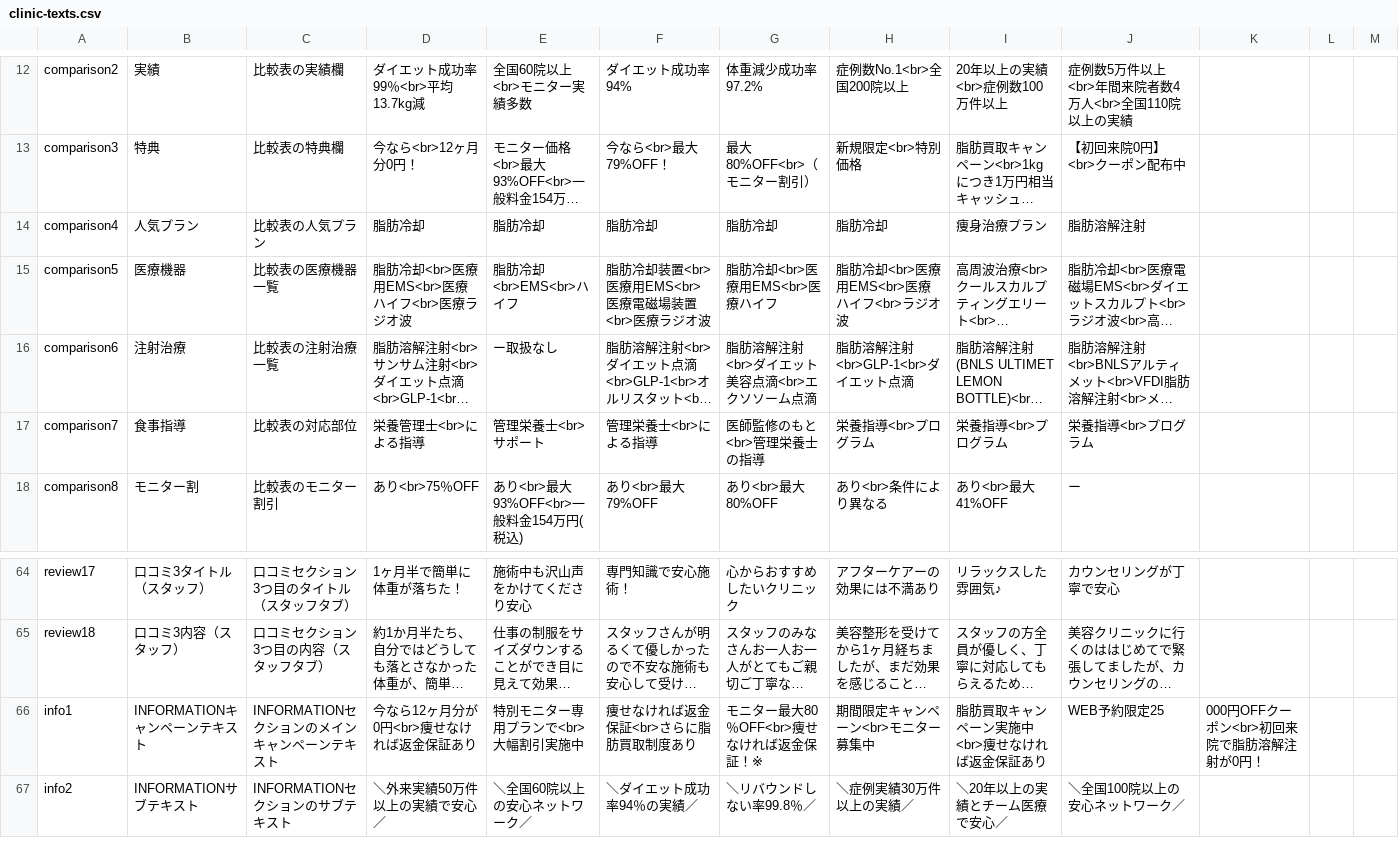
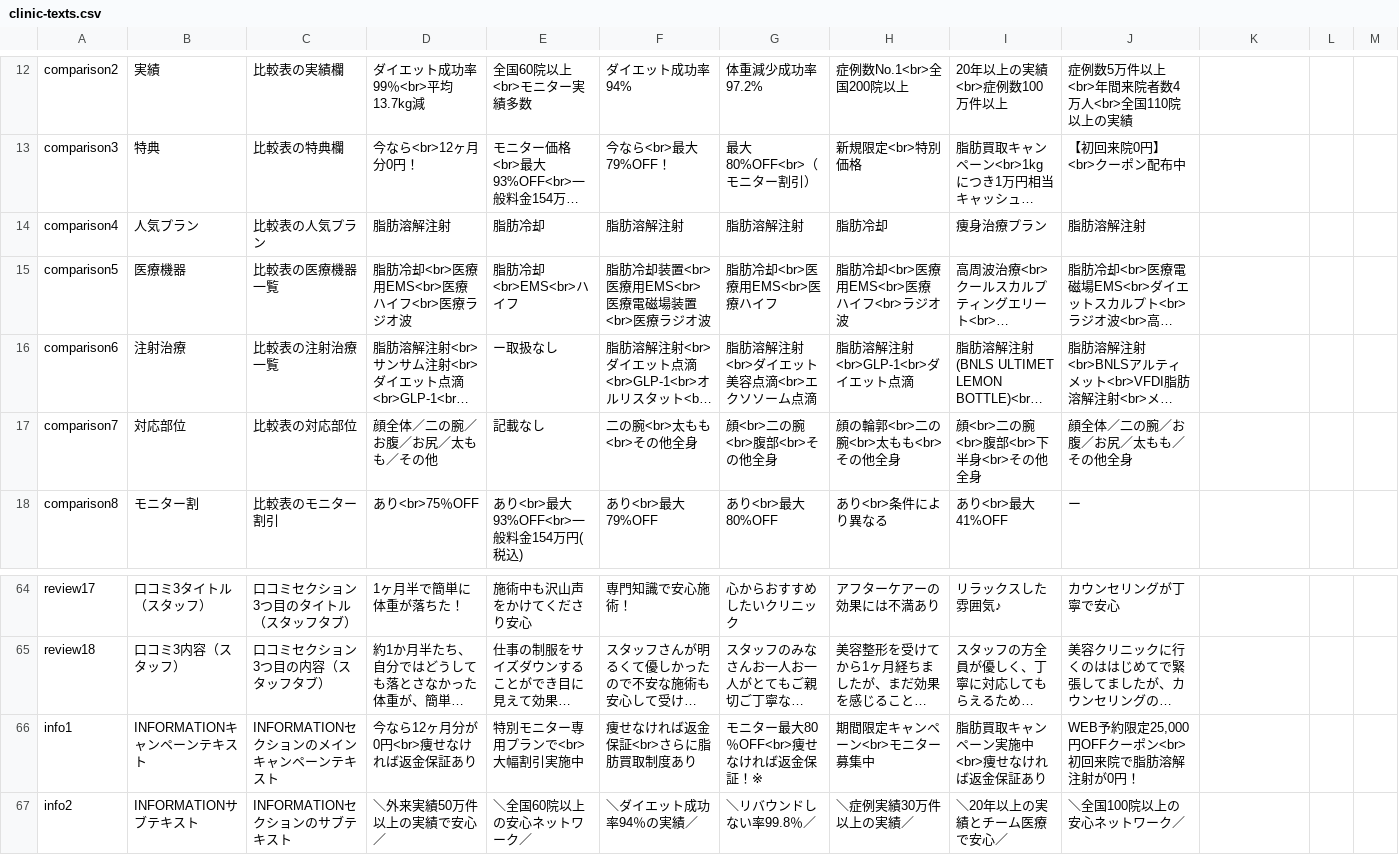
Before and after one commit to senjinholdings/GSA_Medical_Diet, a CSV file: injection-lipolysis001/data/clinic-texts.csv, drawn as a sheet; only a part is shown, gaps mark what is left out; long unchanged cells end in …; the diff covers the shown part only; the diff names each change by its address in the sheet, - before the commit and + after, or states it on an @@ line.

```diff
--- a/injection-lipolysis001/data/clinic-texts.csv
+++ b/injection-lipolysis001/data/clinic-texts.csv
-D14: 脂肪冷却
+D14: 脂肪溶解注射
-F14: 脂肪冷却
+F14: 脂肪溶解注射
-G14: 脂肪冷却
+G14: 脂肪溶解注射
-B17: 食事指導
+B17: 対応部位
-D17: 栄養管理士<br>による指導
+D17: 顔全体／二の腕／お腹／お尻／太もも／その他
-E17: 管理栄養士<br>サポート
+E17: 記載なし
-F17: 管理栄養士<br>による指導
+F17: 二の腕<br>太もも<br>その他全身
-G17: 医師監修のもと<br>管理栄養士の指導
+G17: 顔<br>二の腕<br>腹部<br>その他全身
-H17: 栄養指導<br>プログラム
+H17: 顔の輪郭<br>二の腕<br>太もも<br>その他全身
-I17: 栄養指導<br>プログラム
+I17: 顔<br>二の腕<br>腹部<br>下半身<br>その他全身
-J17: 栄養指導<br>プログラム
+J17: 顔全体／二の腕／お腹／お尻／太もも／その他全身
-J66: WEB予約限定25
+J66: WEB予約限定25,000円OFFクーポン<br>初回来院で脂肪溶解注射が0円！
-K66: 000円OFFクーポン<br>初回来院で脂肪溶解注射が0円！
+K66: (empty)
```
Also changed, not shown: 1 added row, 1 removed row and 30 edited cells elsewhere in this file.
